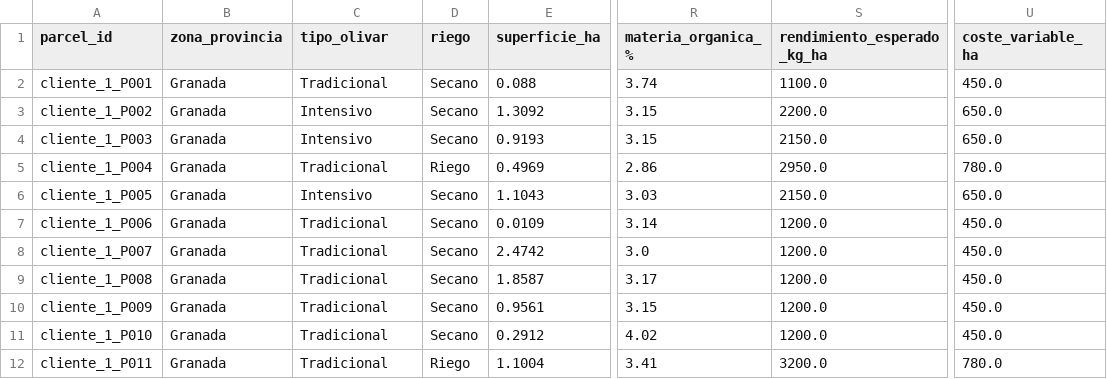
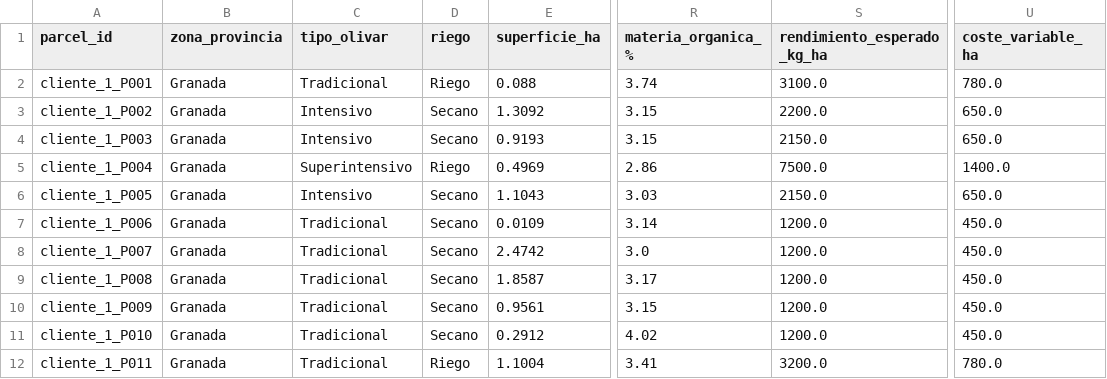
Before and after one commit to Thiiago14/RAIN_OLIVAR, a CSV file: data/enriched/cliente_1_input_enriched.csv, drawn as a sheet; only a part is shown, gaps mark what is left out; the diff names each change by its address in the sheet, - before the commit and + after, or states it on an @@ line.

```diff
--- a/data/enriched/cliente_1_input_enriched.csv
+++ b/data/enriched/cliente_1_input_enriched.csv
-D2 (riego): Secano
+D2 (riego): Riego
-S2 (rendimiento_esperado_kg_ha): 1100.0
+S2 (rendimiento_esperado_kg_ha): 3100.0
-U2 (coste_variable_ha): 450.0
+U2 (coste_variable_ha): 780.0
-C5 (tipo_olivar): Tradicional
+C5 (tipo_olivar): Superintensivo
-S5 (rendimiento_esperado_kg_ha): 2950.0
+S5 (rendimiento_esperado_kg_ha): 7500.0
-U5 (coste_variable_ha): 780.0
+U5 (coste_variable_ha): 1400.0
```
Also changed, not shown: data/client_inputs/cliente_1_farmer_inputs.csv, data/client_inputs/cliente_2_farmer_inputs.csv, 17 other files.
